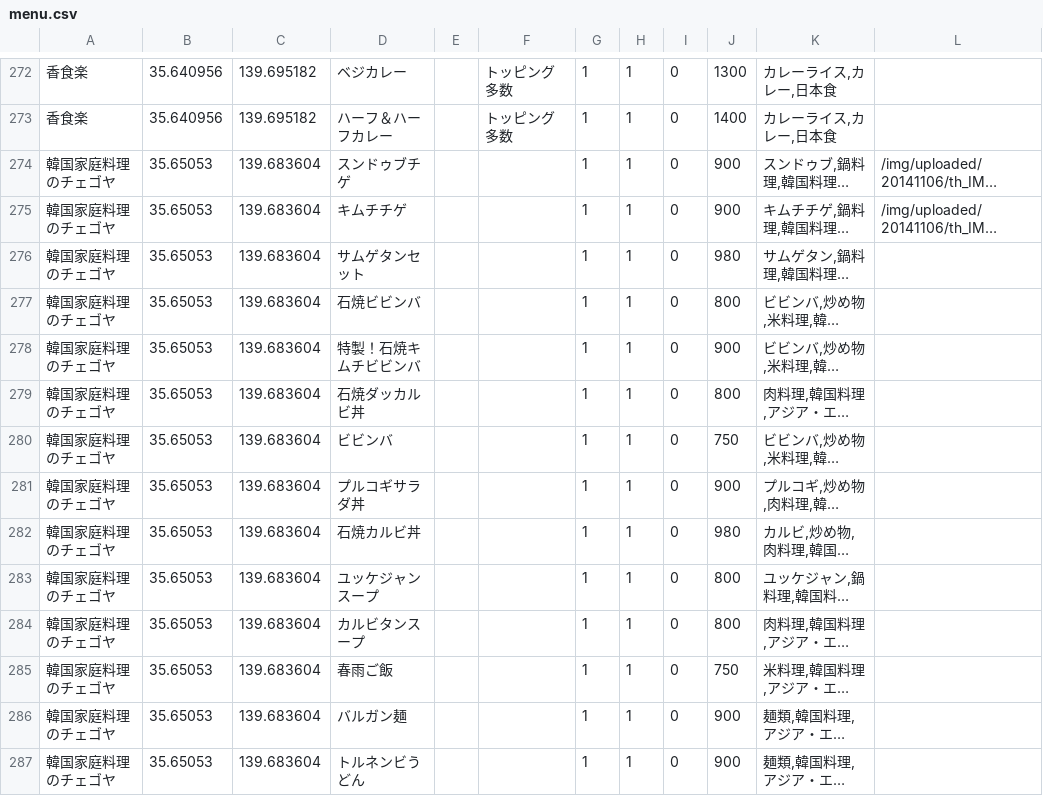
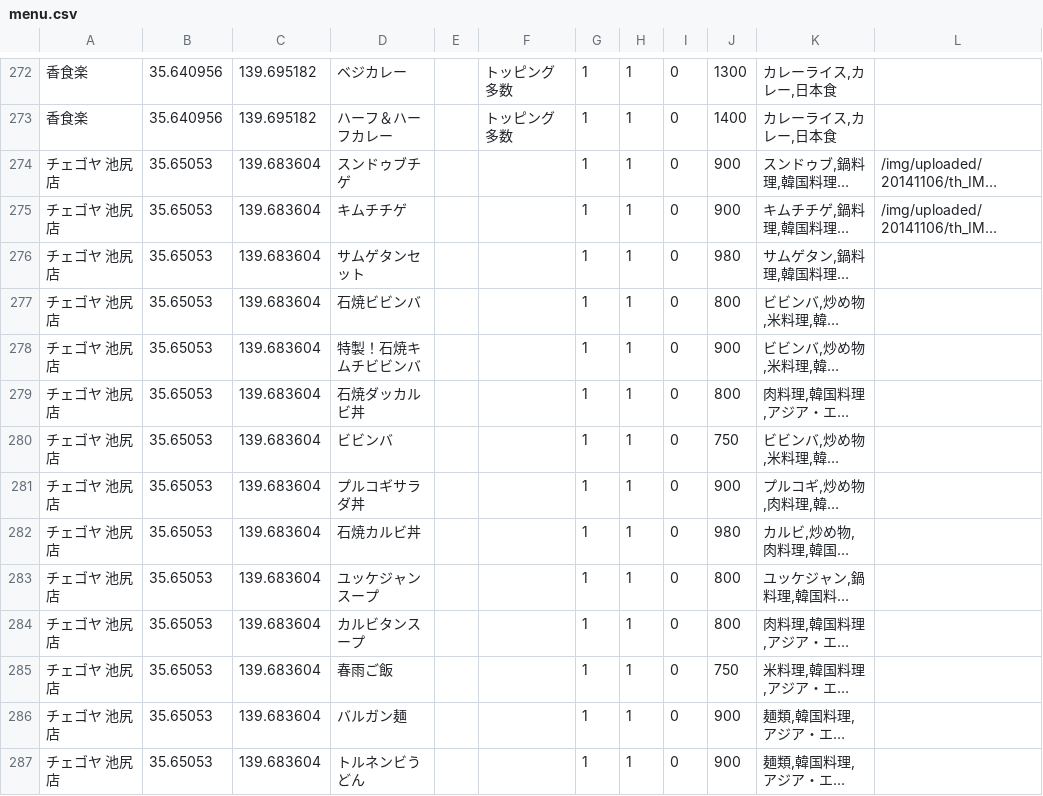
Before and after one commit to euonymus/menu_search, a CSV file: app/Config/data/menu.csv, drawn as a sheet; only a part is shown, gaps mark what is left out; long unchanged cells end in …; the diff covers the shown part only; the diff names each change by its address in the sheet, - before the commit and + after, or states it on an @@ line.

```diff
--- a/app/Config/data/menu.csv
+++ b/app/Config/data/menu.csv
-A274:A287: 韓国家庭料理のチェゴヤ
+A274:A287: チェゴヤ 池尻店
```
Also changed, not shown: 178 edited cells elsewhere in this file.
